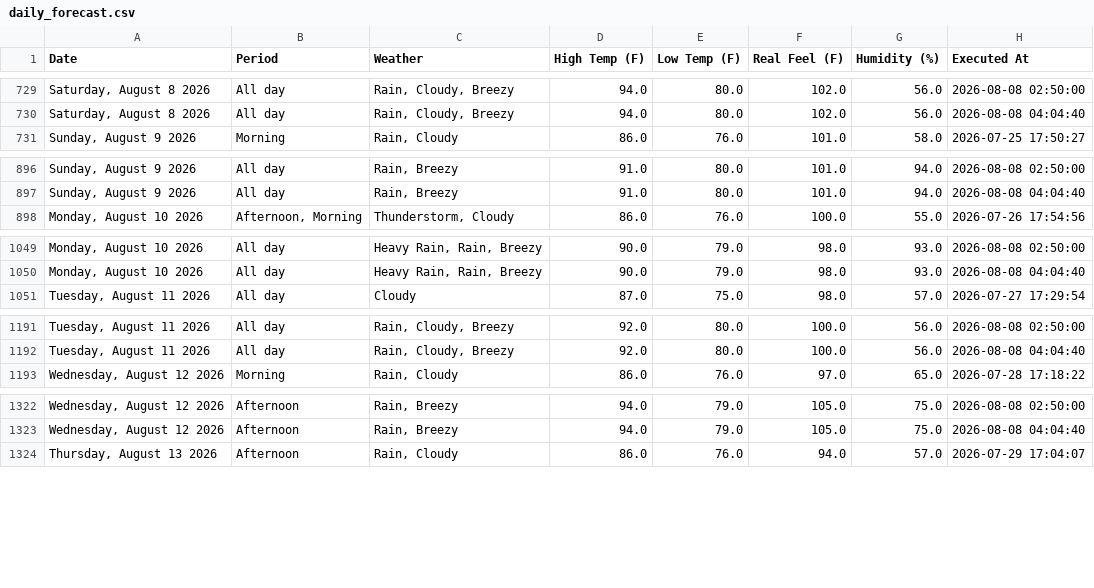
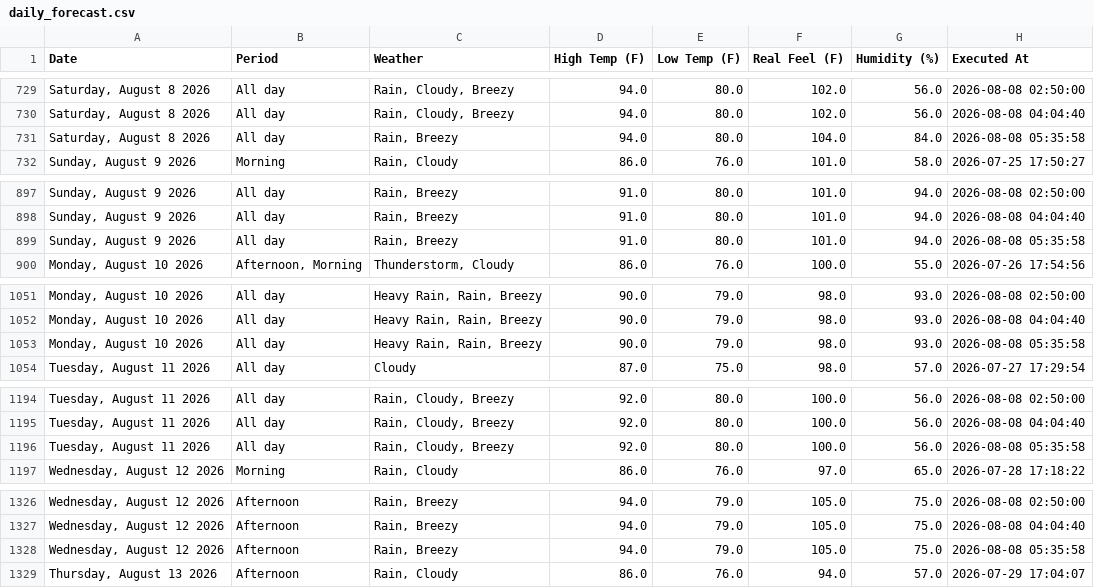
Before and after one commit to pthphien/accuweather, a CSV file: data/daily_forecast.csv, drawn as a sheet; only a part is shown, gaps mark what is left out; the diff covers the shown part only; the diff names each change by its address in the sheet, - before the commit and + after, or states it on an @@ line.

```diff
--- a/data/daily_forecast.csv
+++ b/data/daily_forecast.csv
+row 731: Saturday, August 8 2026 | All day | Rain, Breezy | 94.0 | 80.0 | 104.0 | 84.0 | 2026-08-08 05:35:58
+row 899: Sunday, August 9 2026 | All day | Rain, Breezy | 91.0 | 80.0 | 101.0 | 94.0 | 2026-08-08 05:35:58
+row 1053: Monday, August 10 2026 | All day | Heavy Rain, Rain, Breezy | 90.0 | 79.0 | 98.0 | 93.0 | 2026-08-08 05:35:58
+row 1196: Tuesday, August 11 2026 | All day | Rain, Cloudy, Breezy | 92.0 | 80.0 | 100.0 | 56.0 | 2026-08-08 05:35:58
+row 1328: Wednesday, August 12 2026 | Afternoon | Rain, Breezy | 94.0 | 79.0 | 105.0 | 75.0 | 2026-08-08 05:35:58
```
Also changed, not shown: 10 added rows elsewhere in this file, 3 other files.
